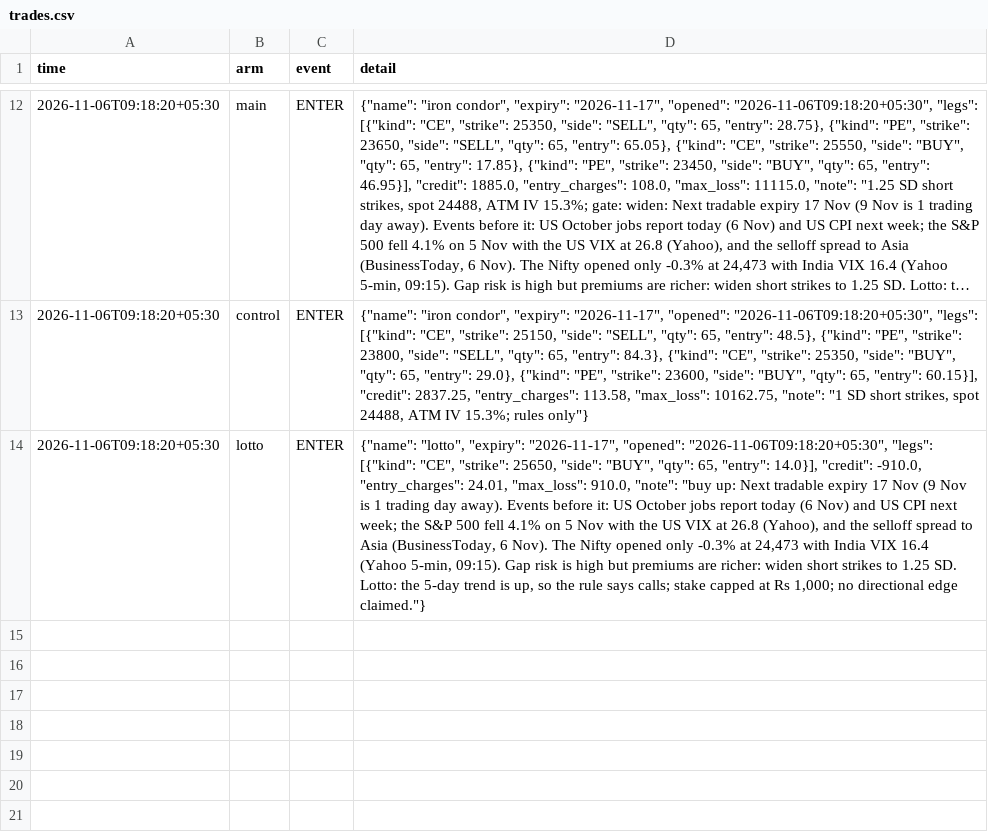
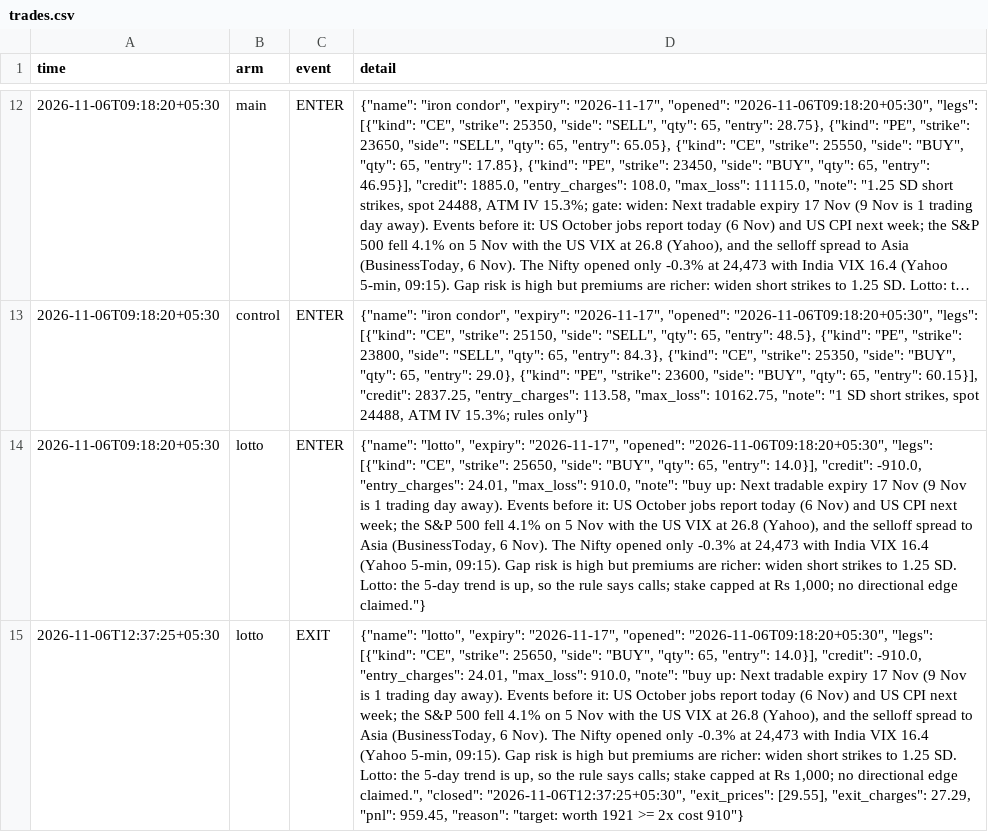
Before and after one commit to DharmikGohil/LLMTrading, a CSV file: paper/options/trades.csv, drawn as a sheet; only a part is shown, gaps mark what is left out; long unchanged cells end in …; the diff names each change by its address in the sheet, - before the commit and + after, or states it on an @@ line.

Commit message:
India close 2026-11-06

```diff
--- a/paper/options/trades.csv
+++ b/paper/options/trades.csv
+row 15: 2026-11-06T12:37:25+05:30 | lotto | EXIT | {"name": "lotto", "expiry": "2026-11-17", "opened": "2026-11-06T09:18:20+05:30", "legs": [{"kind": "CE", "strike": 25650, "side": "BUY", "qty": 65, "entry": 14.0}], "credit": -910.0, "entry_charges": 24.01, "max_loss": 910.0, "note": "buy up: Next tradable expiry 17 Nov (9 Nov is 1 trading day away). Events before it: US October jobs report today (6 Nov) and US CPI next week; the S&P 500 fell 4.1% on 5 Nov with the US VIX at 26.8 (Yahoo), and the selloff spread to Asia (BusinessToday, 6 Nov). The Nifty opened only -0.3% at 24,473 with India VIX 16.4 (Yahoo 5-min, 09:15). Gap risk is high but premiums are richer: widen short strikes to 1.25 SD. Lotto: the 5-day trend is up, so the rule says calls; stake capped at Rs 1,000; no directional edge claimed.", "closed": "2026-11-06T12:37:25+05:30", "exit_prices": [29.55], "exit_charges": 27.29, "pnl": 959.45, "reason": "target: worth 1921 >= 2x cost 910"}
```
Also changed, not shown: paper/india/arms/factor/equity.csv, paper/india/arms/factor/equity_intraday.csv, 19 other files.
